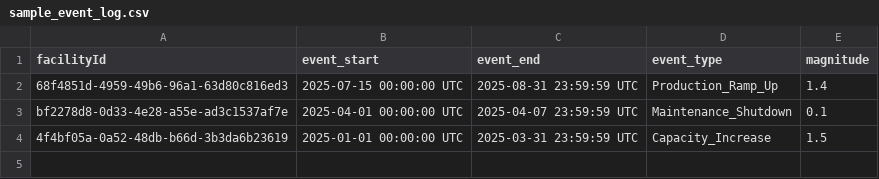
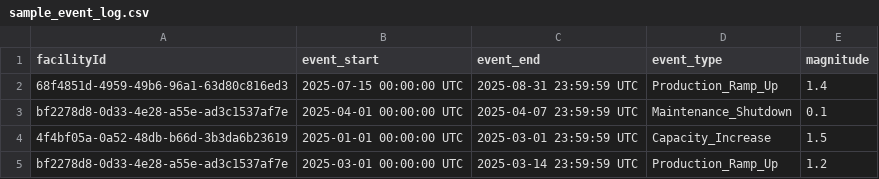
Before and after one commit to ImpactEdgeInc/anomaly-detection-research, a CSV file: isolation-forest-detection/sample_event_log.csv, drawn as a sheet.

```diff
--- a/isolation-forest-detection/sample_event_log.csv
+++ b/isolation-forest-detection/sample_event_log.csv
@@ -3,2 +3,3 @@ facilityId,event_start,event_end,event_type,magnitude
 bf2278d8-0d33-4e28-a55e-ad3c1537af7e,2025-04-01 00:00:00 UTC,2025-04-07 23:59:59 UTC,Maintenance_Shutdown,0.1
-4f4bf05a-0a52-48db-b66d-3b3da6b23619,2025-01-01 00:00:00 UTC,2025-03-31 23:59:59 UTC,Capacity_Increase,1.5
+4f4bf05a-0a52-48db-b66d-3b3da6b23619,2025-01-01 00:00:00 UTC,2025-03-01 23:59:59 UTC,Capacity_Increase,1.5
+bf2278d8-0d33-4e28-a55e-ad3c1537af7e,2025-03-01 00:00:00 UTC,2025-03-14 23:59:59 UTC,Production_Ramp_Up,1.2
```
Also changed, not shown: 3 other files.
